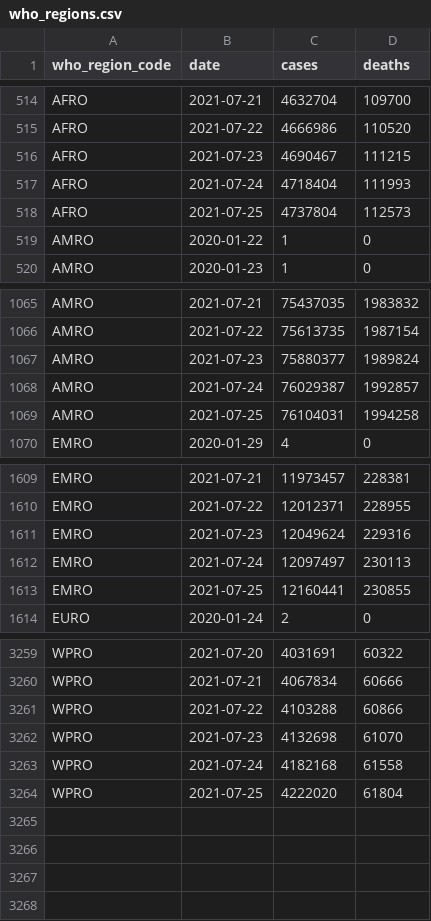
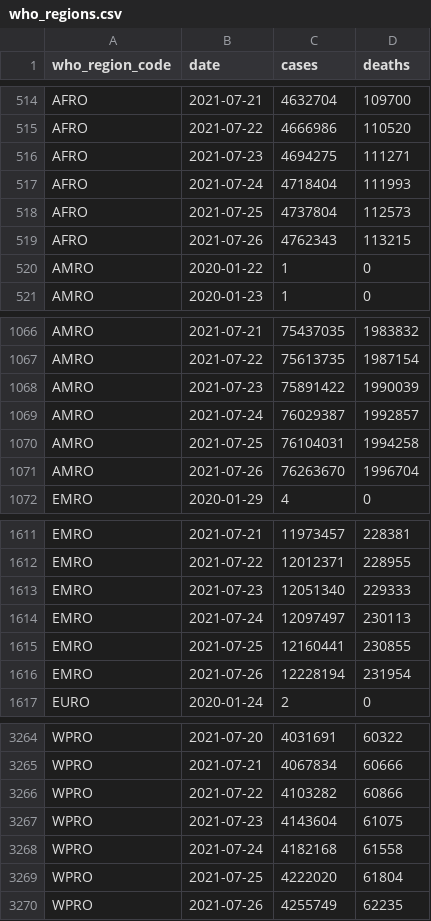
Before and after one commit to WorldHealthOrganization/xform-covid-casecount-jhu, a CSV file: output/who_regions.csv, drawn as a sheet; only a part is shown, gaps mark what is left out; the diff covers the shown part only.

```diff
--- a/output/who_regions.csv
+++ b/output/who_regions.csv
@@ -515,5 +515,6 @@ AFRO,2021-07-21,4632704,109700
 AFRO,2021-07-22,4666986,110520
-AFRO,2021-07-23,4690467,111215
+AFRO,2021-07-23,4694275,111271
 AFRO,2021-07-24,4718404,111993
 AFRO,2021-07-25,4737804,112573
+AFRO,2021-07-26,4762343,113215
 AMRO,2020-01-22,1,0
@@ -1066,5 +1067,6 @@ AMRO,2021-07-21,75437035,1983832
 AMRO,2021-07-22,75613735,1987154
-AMRO,2021-07-23,75880377,1989824
+AMRO,2021-07-23,75891422,1990039
 AMRO,2021-07-24,76029387,1992857
 AMRO,2021-07-25,76104031,1994258
+AMRO,2021-07-26,76263670,1996704
 EMRO,2020-01-29,4,0
@@ -1610,5 +1612,6 @@ EMRO,2021-07-21,11973457,228381
 EMRO,2021-07-22,12012371,228955
-EMRO,2021-07-23,12049624,229316
+EMRO,2021-07-23,12051340,229333
 EMRO,2021-07-24,12097497,230113
 EMRO,2021-07-25,12160441,230855
+EMRO,2021-07-26,12228194,231954
 EURO,2020-01-24,2,0
@@ -3260,5 +3265,6 @@ WPRO,2021-07-20,4031691,60322
 WPRO,2021-07-21,4067834,60666
-WPRO,2021-07-22,4103288,60866
-WPRO,2021-07-23,4132698,61070
+WPRO,2021-07-22,4103282,60866
+WPRO,2021-07-23,4143604,61075
 WPRO,2021-07-24,4182168,61558
 WPRO,2021-07-25,4222020,61804
+WPRO,2021-07-26,4255749,62235
```
Also changed, not shown: 2 added rows and 1 edited cell elsewhere in this file, output/continents.csv, output/global.csv, 1 other file.
